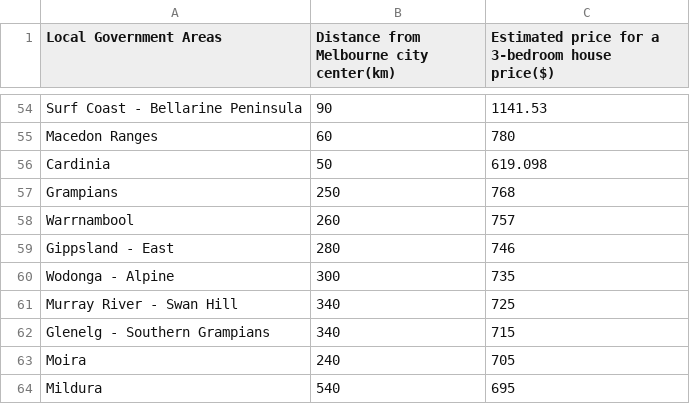
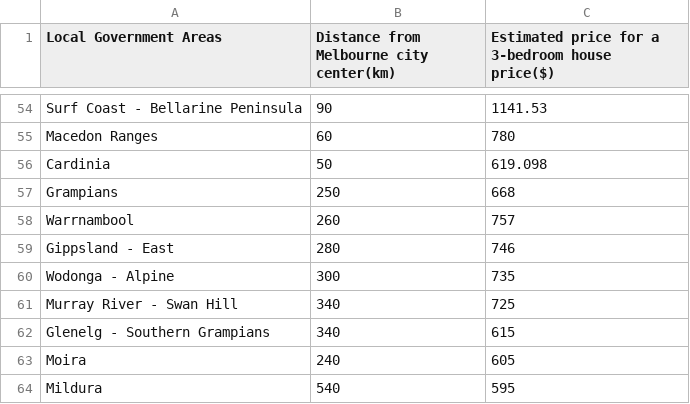
Before and after one commit to Kaixin0322/bubble_chart_dataset, a CSV file: ScatterPlot2_dataset - Sheet1 (1).csv, drawn as a sheet; only a part is shown, gaps mark what is left out.

Commit message:
Update ScatterPlot2_dataset - Sheet1 (1).csv

```diff
--- a/ScatterPlot2_dataset - Sheet1 (1).csv
+++ b/ScatterPlot2_dataset - Sheet1 (1).csv
@@ -56,3 +56,3 @@ Macedon Ranges,60,780
 Cardinia,50,619.098
-Grampians,250,768
+Grampians,250,668
 Warrnambool,260,757
@@ -61,4 +61,4 @@ Wodonga - Alpine,300,735
 Murray River - Swan Hill,340,725
-Glenelg - Southern Grampians,340,715
-Moira,240,705
-Mildura,540,695
+Glenelg - Southern Grampians,340,615
+Moira,240,605
+Mildura,540,595
```
